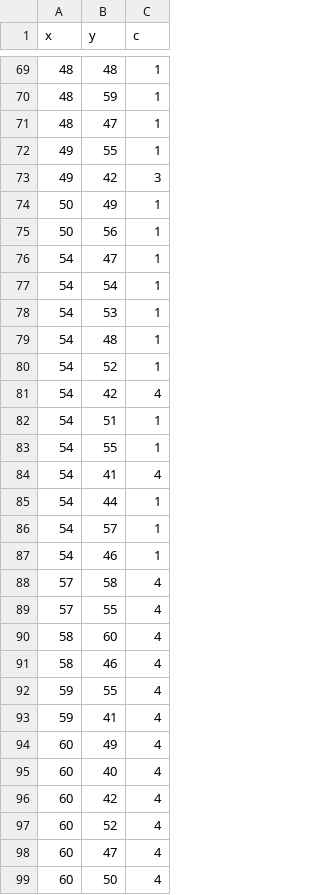
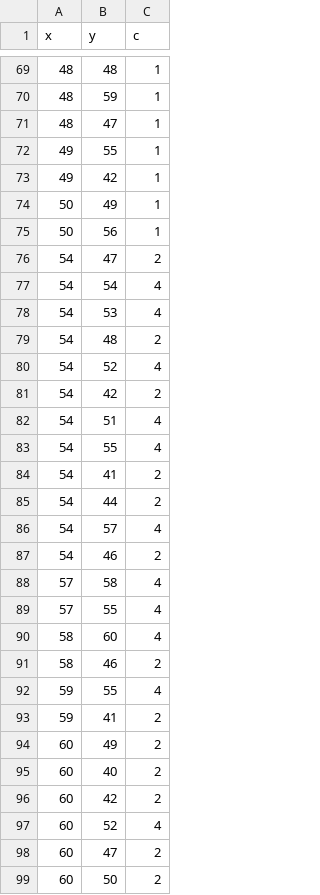
Before and after one commit to CJ4n/K-Means-Clustering-CUDA, a CSV file: output.csv, drawn as a sheet; only a part is shown, gaps mark what is left out; the diff covers the shown part only.

```diff
--- a/output.csv
+++ b/output.csv
@@ -72,17 +72,17 @@ x,y,c
 49,55,1
-49,42,3
+49,42,1
 50,49,1
 50,56,1
-54,47,1
-54,54,1
-54,53,1
-54,48,1
-54,52,1
-54,42,4
-54,51,1
-54,55,1
-54,41,4
-54,44,1
-54,57,1
-54,46,1
+54,47,2
+54,54,4
+54,53,4
+54,48,2
+54,52,4
+54,42,2
+54,51,4
+54,55,4
+54,41,2
+54,44,2
+54,57,4
+54,46,2
 57,58,4
@@ -90,10 +90,10 @@ x,y,c
 58,60,4
-58,46,4
+58,46,2
 59,55,4
-59,41,4
-60,49,4
-60,40,4
-60,42,4
+59,41,2
+60,49,2
+60,40,2
+60,42,2
 60,52,4
-60,47,4
-60,50,4
+60,47,2
+60,50,2
```
Also changed, not shown: 46 edited cells elsewhere in this file, 45 other files.
